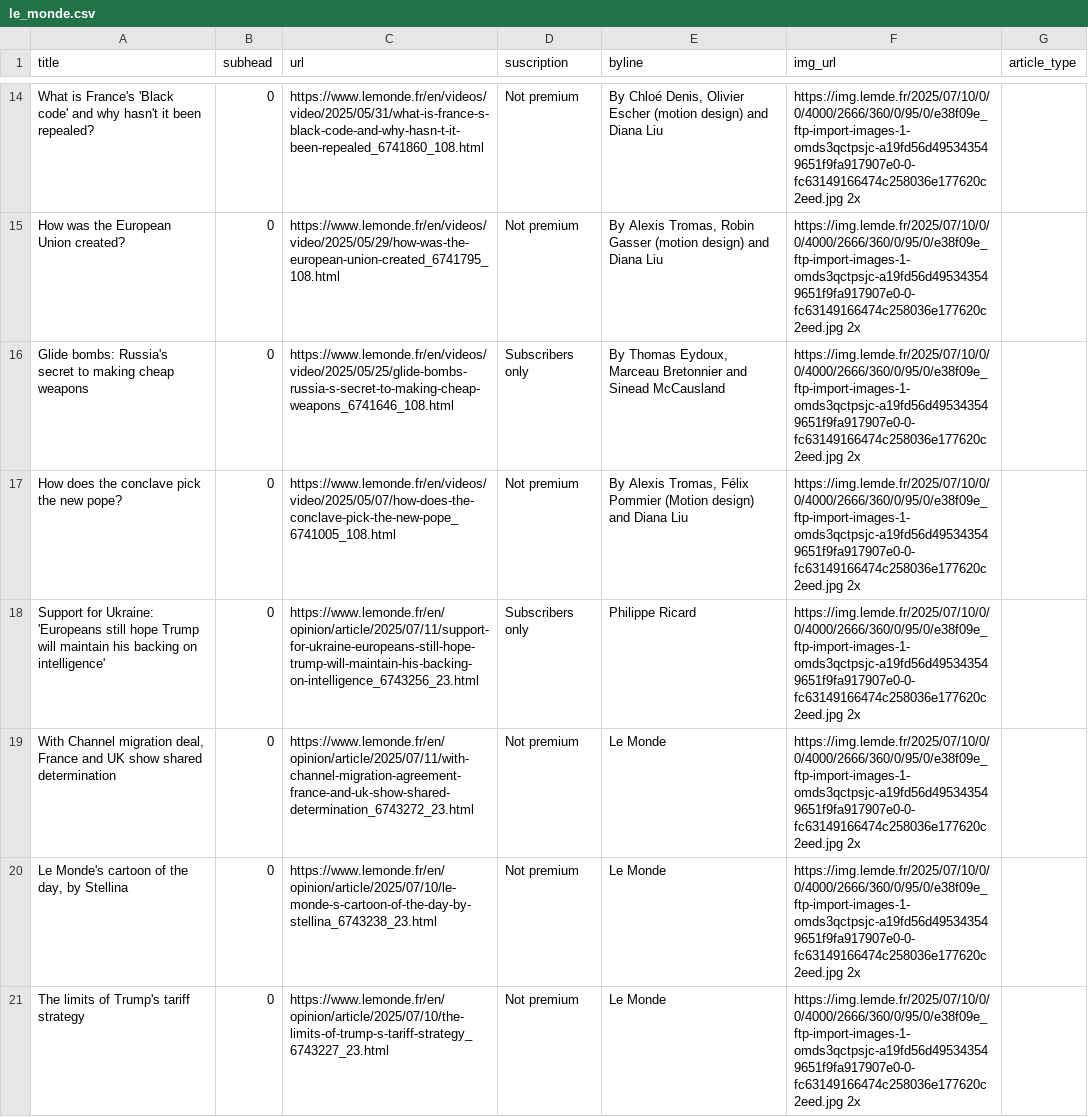
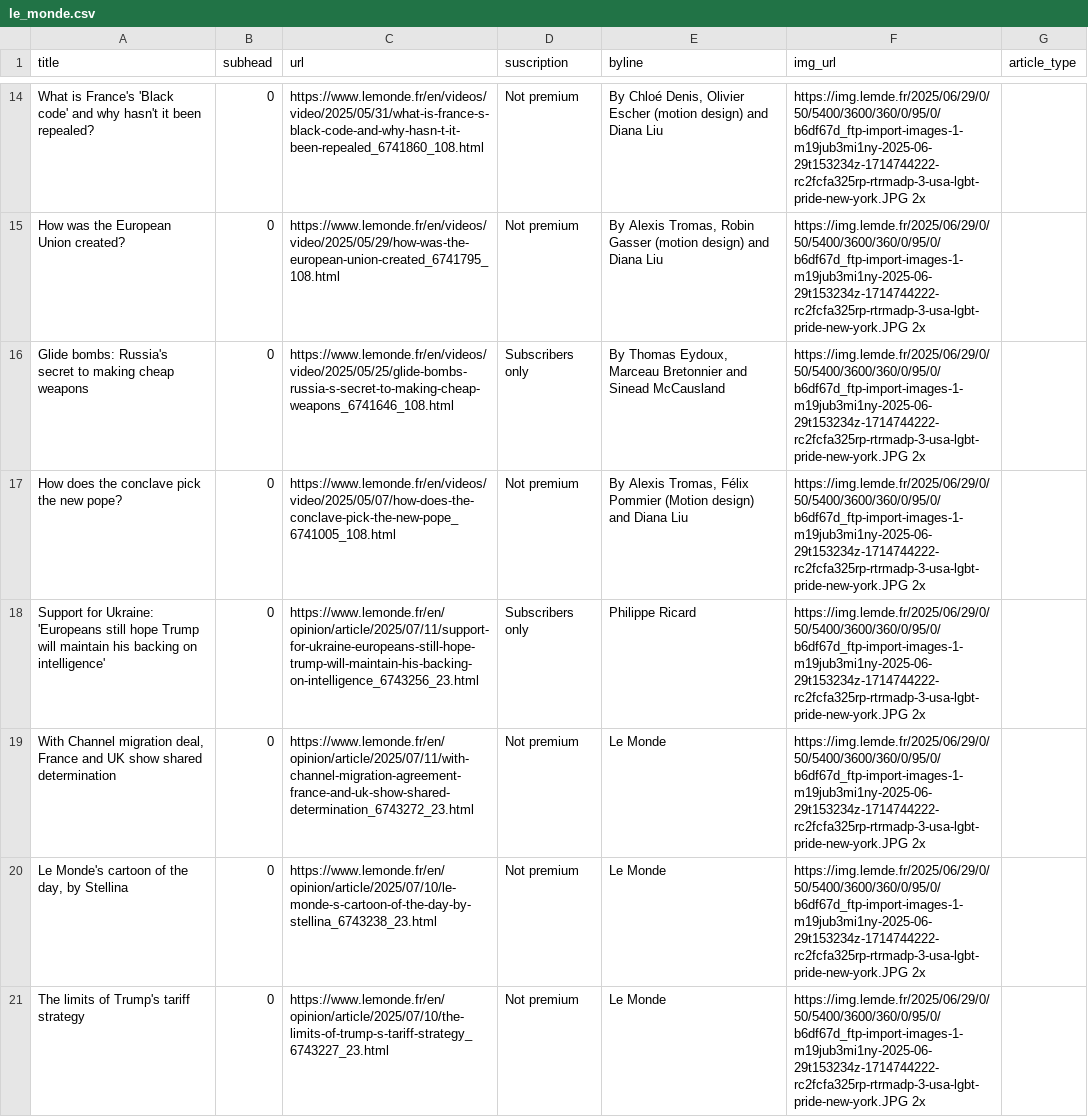
Before and after one commit to tefaceli/LEDE-homework-scraping, a CSV file: le_monde.csv, drawn as a sheet; only a part is shown, gaps mark what is left out; the diff covers the shown part only; the diff names each change by its address in the sheet, - before the commit and + after, or states it on an @@ line.

```diff
--- a/le_monde.csv
+++ b/le_monde.csv
-F14:F21 (img_url): https://img.lemde.fr/2025/07/10/0/0/4000/2666/360/0/95/0/e38f09e_ftp-import-images-1-omds3qctpsjc-a19fd56d495343549651f9fa917907e0-0-fc63149166474c258036e177620c2eed.jpg 2x
+F14:F21 (img_url): https://img.lemde.fr/2025/06/29/0/50/5400/3600/360/0/95/0/b6df67d_ftp-import-images-1-m19jub3mi1ny-2025-06-29t153234z-1714744222-rc2fcfa325rp-rtrmadp-3-usa-lgbt-pride-new-york.JPG 2x
```
Also changed, not shown: 6 added rows, 6 removed rows and 46 edited cells elsewhere in this file.
